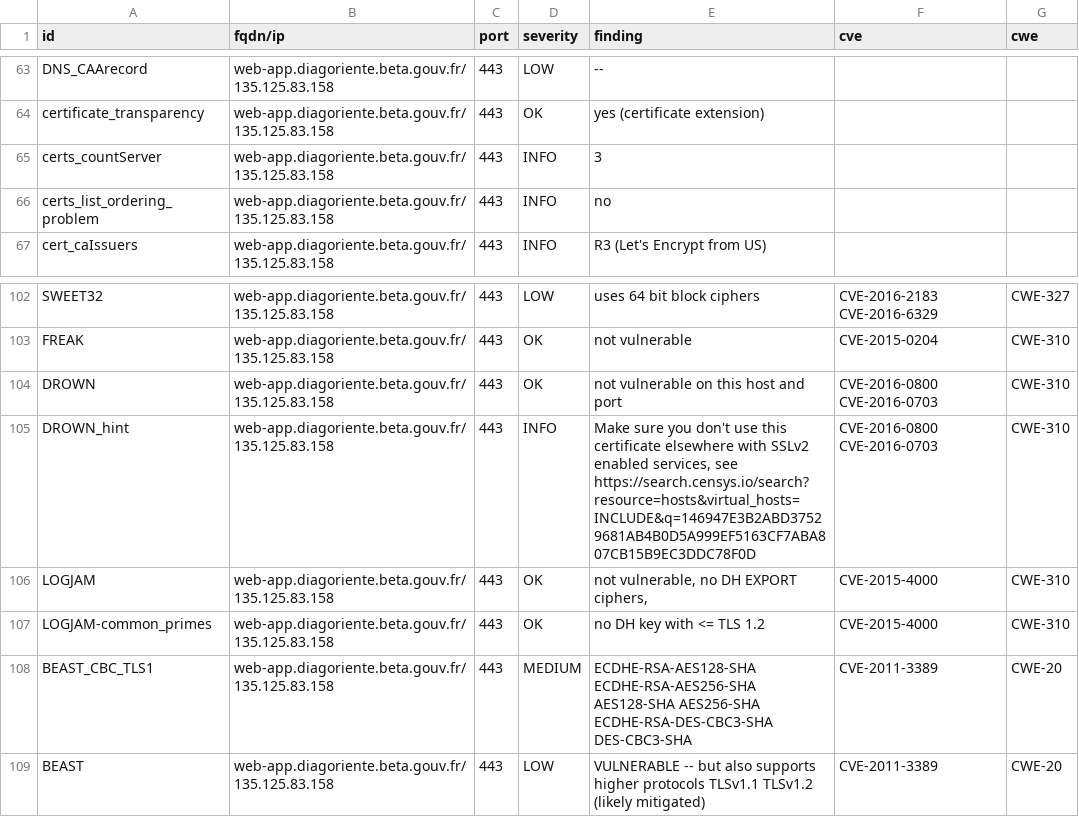
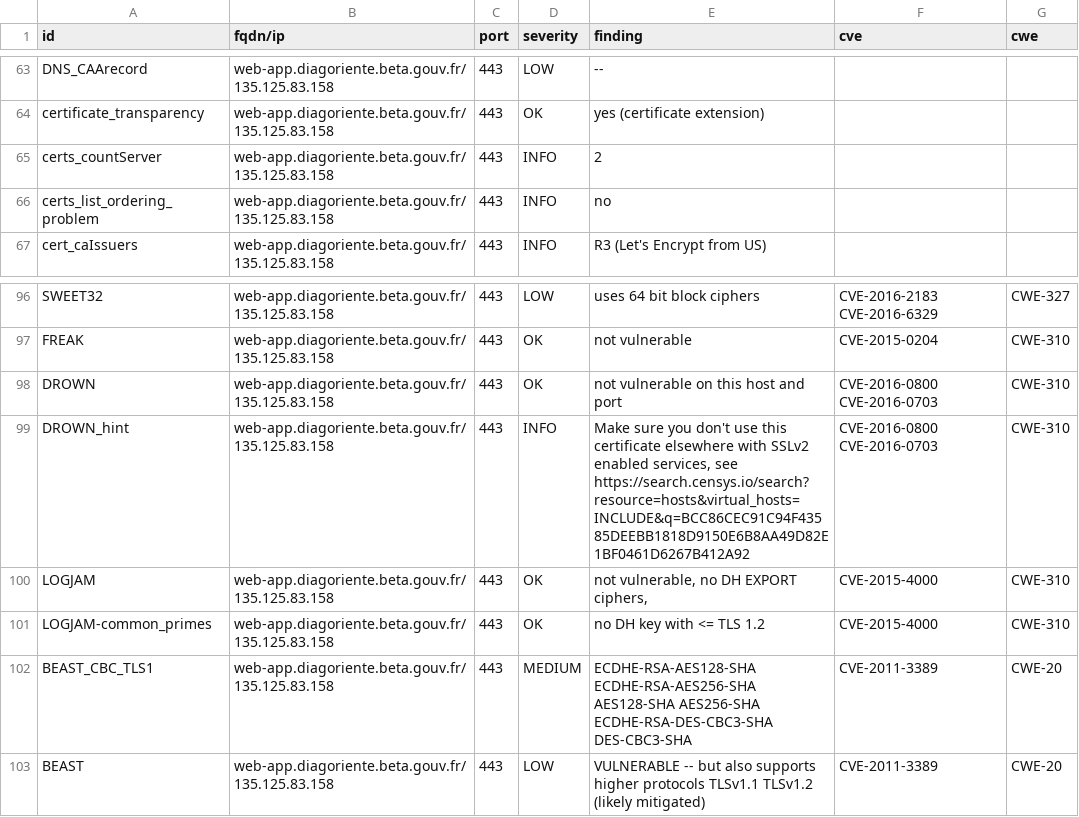
Before and after one commit to Diagoriente/dashlord, a CSV file: results/aHR0cHM6Ly93ZWItYXBwLmRpYWdvcmllbnRlLmJldGEuZ291di5mcg==/testssl.csv, drawn as a sheet; only a part is shown, gaps mark what is left out; the diff covers the shown part only.

```diff
--- a/results/aHR0cHM6Ly93ZWItYXBwLmRpYWdvcmllbnRlLmJldGEuZ291di5mcg==/testssl.csv
+++ b/results/aHR0cHM6Ly93ZWItYXBwLmRpYWdvcmllbnRlLmJldGEuZ291di5mcg==/testssl.csv
@@ -64,3 +64,3 @@
 "certificate_transparency","web-app.diagoriente.beta.gouv.fr/135.125.83.158","443","OK","yes (certificate extension)","",""
-"certs_countServer","web-app.diagoriente.beta.gouv.fr/135.125.83.158","443","INFO","3","",""
+"certs_countServer","web-app.diagoriente.beta.gouv.fr/135.125.83.158","443","INFO","2","",""
 "certs_list_ordering_problem","web-app.diagoriente.beta.gouv.fr/135.125.83.158","443","INFO","no","",""
@@ -104,3 +98,3 @@
 "DROWN","web-app.diagoriente.beta.gouv.fr/135.125.83.158","443","OK","not vulnerable on this host and port","CVE-2016-0800 CVE-2016-0703","CWE-310"
-"DROWN_hint","web-app.diagoriente.beta.gouv.fr/135.125.83.158","443","INFO","Make sure you don't use this certificate elsewhere with SSLv2 enabled services, see https://search.censys.io/search?resource=hosts&virtual_hosts=INCLUDE&q=146947E3B2ABD37529681AB4B0D5A999EF5163CF7ABA807CB15B9EC3DDC78F0D","CVE-2016-0800 CVE-2016-0703","CWE-310"
+"DROWN_hint","web-app.diagoriente.beta.gouv.fr/135.125.83.158","443","INFO","Make sure you don't use this certificate elsewhere with SSLv2 enabled services, see https://search.censys.io/search?resource=hosts&virtual_hosts=INCLUDE&q=BCC86CEC91C94F43585DEEBB1818D9150E6B8AA49D82E1BF0461D6267B412A92","CVE-2016-0800 CVE-2016-0703","CWE-310"
 "LOGJAM","web-app.diagoriente.beta.gouv.fr/135.125.83.158","443","OK","not vulnerable, no DH EXPORT ciphers,","CVE-2015-4000","CWE-310"
```
Also changed, not shown: 6 removed rows and 8 edited cells elsewhere in this file, 12 other files.
